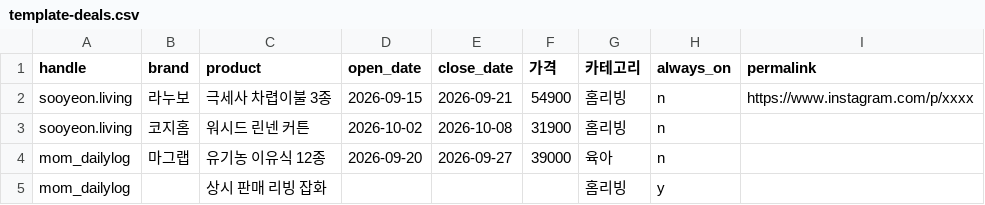
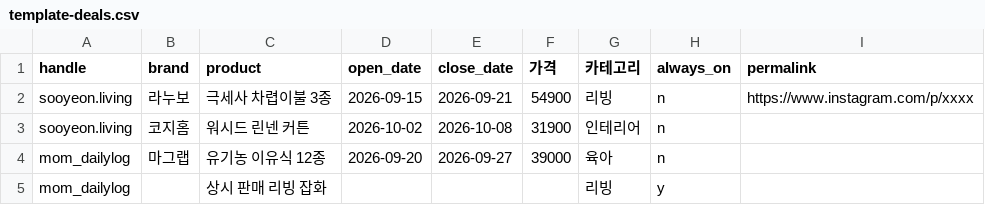
Before and after one commit to jaybe-dino/gong, a CSV file: samples/template-deals.csv, drawn as a sheet.

```diff
--- a/samples/template-deals.csv
+++ b/samples/template-deals.csv
@@ -1,5 +1,5 @@
 handle,brand,product,open_date,close_date,가격,카테고리,always_on,permalink
-sooyeon.living,라누보,극세사 차렵이불 3종,2026-09-15,2026-09-21,54900,홈리빙,n,https://www.instagram.com/p/xxxx
-sooyeon.living,코지홈,워시드 린넨 커튼,2026-10-02,2026-10-08,31900,홈리빙,n,
+sooyeon.living,라누보,극세사 차렵이불 3종,2026-09-15,2026-09-21,54900,리빙,n,https://www.instagram.com/p/xxxx
+sooyeon.living,코지홈,워시드 린넨 커튼,2026-10-02,2026-10-08,31900,인테리어,n,
 mom_dailylog,마그랩,유기농 이유식 12종,2026-09-20,2026-09-27,39000,육아,n,
-mom_dailylog,,상시 판매 리빙 잡화,,,,홈리빙,y,
+mom_dailylog,,상시 판매 리빙 잡화,,,,리빙,y,
```
Also changed, not shown: 4 other files.
